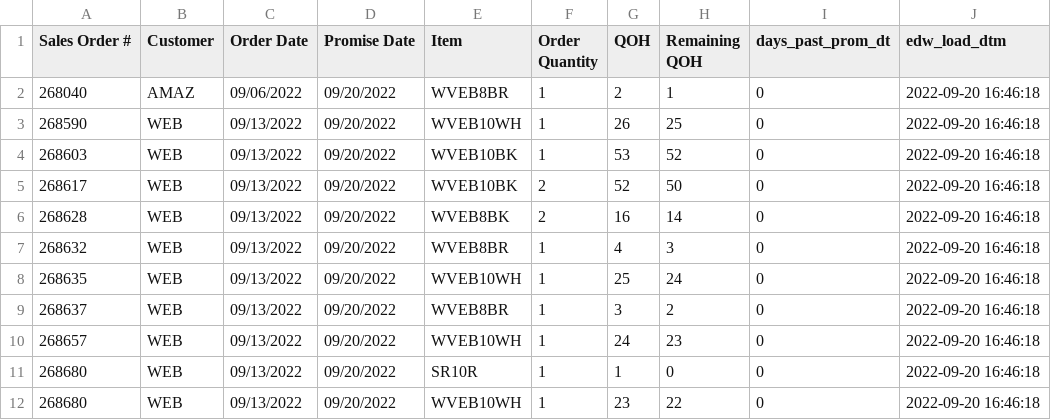
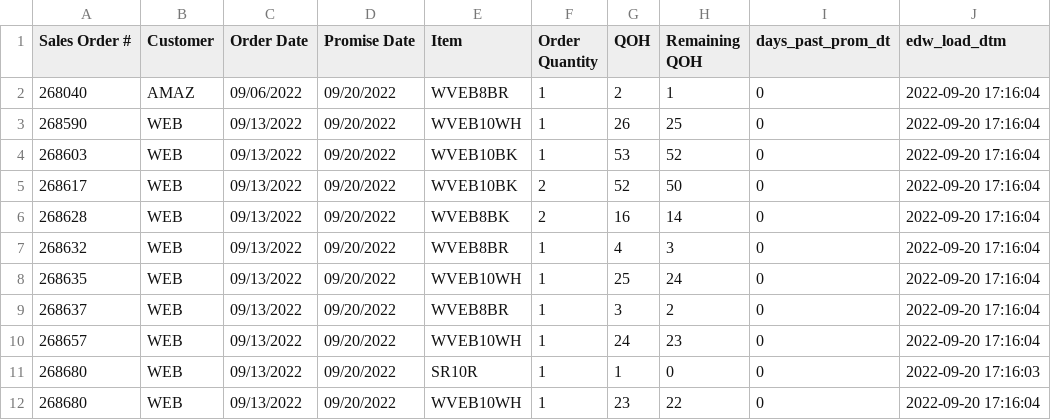
Before and after one commit to famcomfg/pi, a CSV file: out_dso_wrse_qoh_gt0_amaz_web_dtl_dash.csv, drawn as a sheet.

```diff
--- a/out_dso_wrse_qoh_gt0_amaz_web_dtl_dash.csv
+++ b/out_dso_wrse_qoh_gt0_amaz_web_dtl_dash.csv
@@ -1,12 +1,12 @@
 Sales Order #,Customer,Order Date,Promise Date,Item,Order Quantity,QOH,Remaining QOH,days_past_prom_dt,edw_load_dtm
-268040,AMAZ,09/06/2022,09/20/2022,WVEB8BR,1,2,1,0,2022-09-20 16:46:18
-268590,WEB,09/13/2022,09/20/2022,WVEB10WH,1,26,25,0,2022-09-20 16:46:18
-268603,WEB,09/13/2022,09/20/2022,WVEB10BK,1,53,52,0,2022-09-20 16:46:18
-268617,WEB,09/13/2022,09/20/2022,WVEB10BK,2,52,50,0,2022-09-20 16:46:18
-268628,WEB,09/13/2022,09/20/2022,WVEB8BK,2,16,14,0,2022-09-20 16:46:18
-268632,WEB,09/13/2022,09/20/2022,WVEB8BR,1,4,3,0,2022-09-20 16:46:18
-268635,WEB,09/13/2022,09/20/2022,WVEB10WH,1,25,24,0,2022-09-20 16:46:18
-268637,WEB,09/13/2022,09/20/2022,WVEB8BR,1,3,2,0,2022-09-20 16:46:18
-268657,WEB,09/13/2022,09/20/2022,WVEB10WH,1,24,23,0,2022-09-20 16:46:18
-268680,WEB,09/13/2022,09/20/2022,SR10R,1,1,0,0,2022-09-20 16:46:18
-268680,WEB,09/13/2022,09/20/2022,WVEB10WH,1,23,22,0,2022-09-20 16:46:18
+268040,AMAZ,09/06/2022,09/20/2022,WVEB8BR,1,2,1,0,2022-09-20 17:16:04
+268590,WEB,09/13/2022,09/20/2022,WVEB10WH,1,26,25,0,2022-09-20 17:16:04
+268603,WEB,09/13/2022,09/20/2022,WVEB10BK,1,53,52,0,2022-09-20 17:16:04
+268617,WEB,09/13/2022,09/20/2022,WVEB10BK,2,52,50,0,2022-09-20 17:16:04
+268628,WEB,09/13/2022,09/20/2022,WVEB8BK,2,16,14,0,2022-09-20 17:16:04
+268632,WEB,09/13/2022,09/20/2022,WVEB8BR,1,4,3,0,2022-09-20 17:16:04
+268635,WEB,09/13/2022,09/20/2022,WVEB10WH,1,25,24,0,2022-09-20 17:16:04
+268637,WEB,09/13/2022,09/20/2022,WVEB8BR,1,3,2,0,2022-09-20 17:16:04
+268657,WEB,09/13/2022,09/20/2022,WVEB10WH,1,24,23,0,2022-09-20 17:16:04
+268680,WEB,09/13/2022,09/20/2022,SR10R,1,1,0,0,2022-09-20 17:16:03
+268680,WEB,09/13/2022,09/20/2022,WVEB10WH,1,23,22,0,2022-09-20 17:16:04
```
Also changed, not shown: out_dso_wrse_qoh_gt0_dtl_dash.csv.
